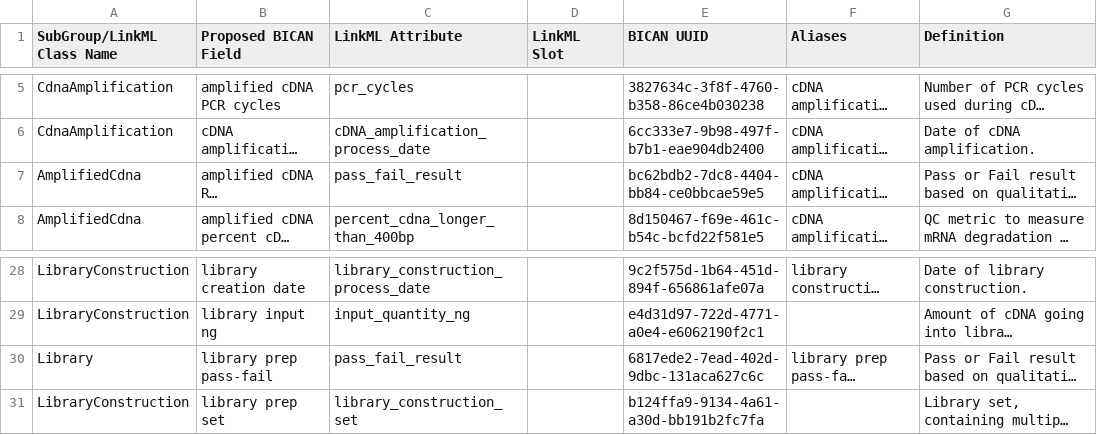
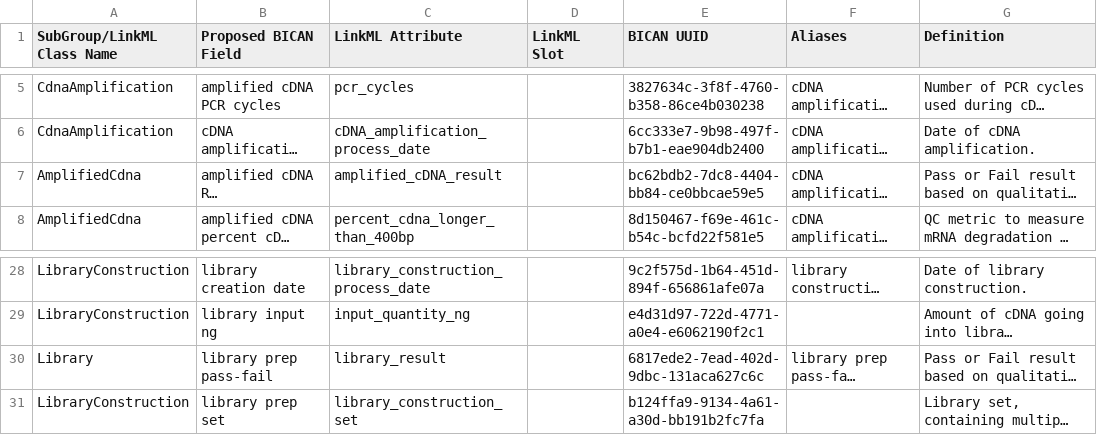
Before and after one commit to brain-bican/models, a TSV file: linkml-schema/source_library_generation/gsheet_output/Attributes.tsv, drawn as a sheet; only a part is shown, gaps mark what is left out; long unchanged cells end in …; the diff names each change by its address in the sheet, - before the commit and + after, or states it on an @@ line.

Commit message:
changed attribute:'pass_fail_result' to 'className_result' because this attribute has a different BICAN UUID for each class its in; can not be represented as a slot.

```diff
--- a/linkml-schema/source_library_generation/gsheet_output/Attributes.tsv
+++ b/linkml-schema/source_library_generation/gsheet_output/Attributes.tsv
-C7 (LinkML Attribute): pass_fail_result
+C7 (LinkML Attribute): amplified_cDNA_result
-C30 (LinkML Attribute): pass_fail_result
+C30 (LinkML Attribute): library_result
```
Also changed, not shown: 1 other file.
